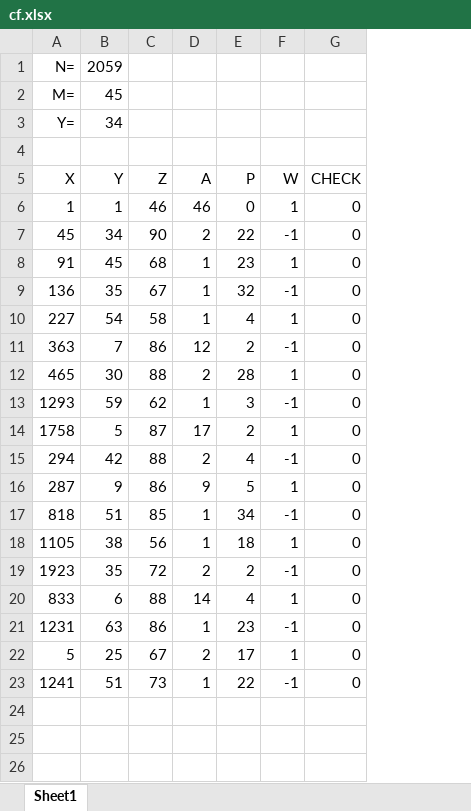
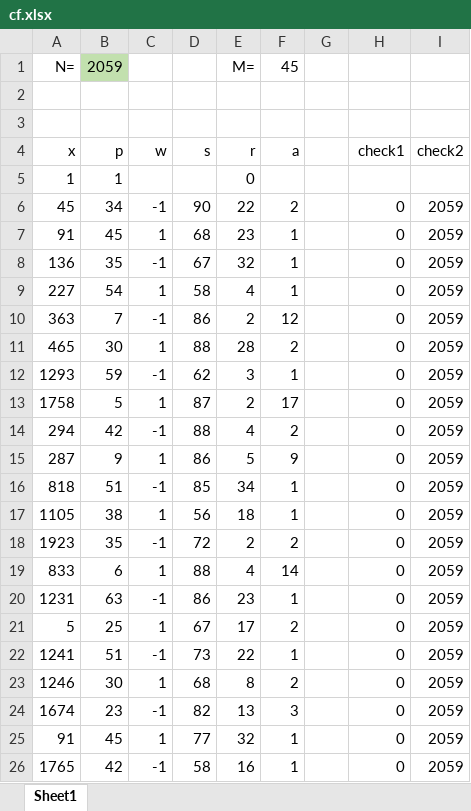
Before and after one commit to MJoergen/nexys4ddr, an Excel workbook: offloader/Episodes/ep09_-_CF/math/cf.xlsx, sheet Sheet1, drawn as a sheet; only a part is shown; values as stored, in another font and other column widths than the file's, no borders; removed rows and columns are numbered as before the commit, all else as after; the diff covers the shown part only; the diff names each change by its address in the sheet, - before the commit and + after, or states it on an @@ line.

```diff
--- a/offloader/Episodes/ep09_-_CF/math/cf.xlsx (sheet Sheet1)
+++ b/offloader/Episodes/ep09_-_CF/math/cf.xlsx (sheet Sheet1)
+column C, rows 6-22: -1 | 1 | -1 | 1 | -1 | 1 | -1 | 1 | -1 | 1 | -1 | 1 | -1 | 1 | -1 | 1 | -1
-column D, rows 5-23: A | 46 | 2 | 1 | 1 | 1 | 12 | 2 | 1 | 17 | 2 | 9 | 1 | 1 | 2 | 14 | 1 | 2 | 1
+column G, empty
+column I, rows 6-22: all 2059
-B1 fill: none
+B1 fill: #C2E0AE
-E1: (empty)
+E1: M=
-F1: (empty)
+F1: 45
-row 2: M= | 45
-row 3: Y= | 34
-row 3: X | Y | Z | A | P | W | CHECK
+row 3: (empty)
+row 4: x | p | w | s | r | a |  | check1 | check2
-D5: 46
+D5: (empty)
-F5: 1
+F5: (empty)
-H5: 0
+H5: (empty)
-F6: -1
+F6: 2
-F8: -1
+F8: 1
-F10: -1
+F10: 12
-F11: 1
+F11: 2
-F12: -1
+F12: 1
-F13: 1
+F13: 17
-F14: -1
+F14: 2
-F15: 1
+F15: 9
-F16: -1
+F16: 1
-F18: -1
+F18: 2
-F19: 1
+F19: 14
-F20: -1
+F20: 1
-F21: 1
+F21: 2
-F22: -1
+F22: 1
+row 23: 1246 | 30 | 1 | 68 | 8 | 2 |  | 0 | 2059
+row 24: 1674 | 23 | -1 | 82 | 13 | 3 |  | 0 | 2059
+row 25: 91 | 45 | 1 | 77 | 32 | 1 |  | 0 | 2059
+row 26: 1765 | 42 | -1 | 58 | 16 | 1 |  | 0 | 2059
```
Also changed, not shown: 4 added rows elsewhere in this sheet, formulas that keep their value, 3 other files.
